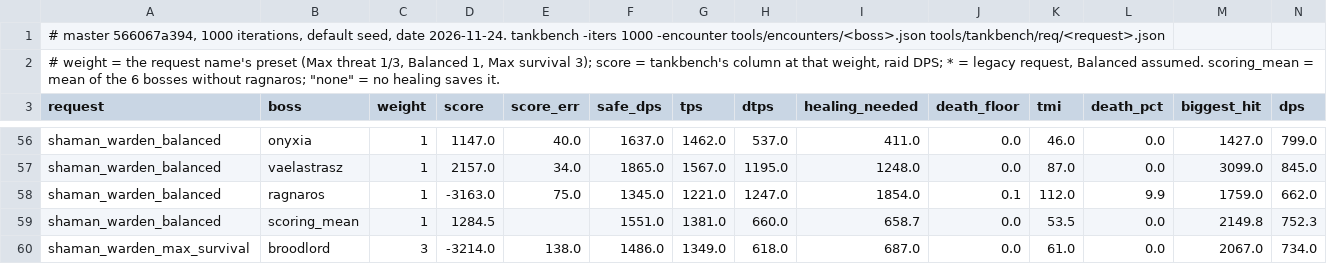
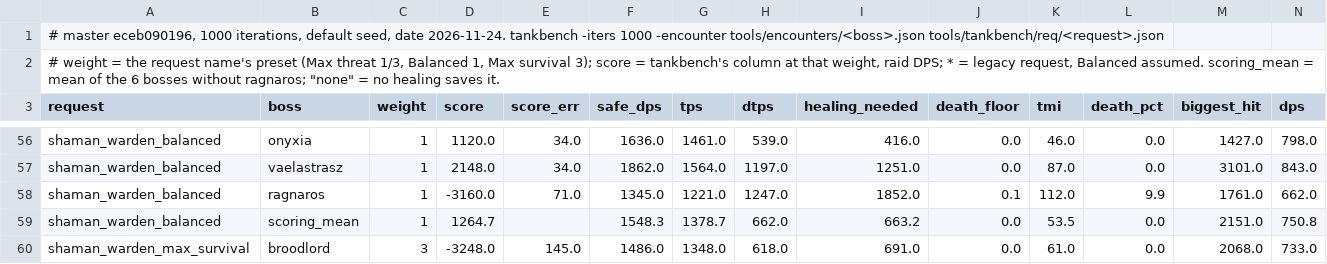
Before and after one commit to bayov/forever-sim, a TSV file: orchestration/audit/ref/tank_bench/summary.tsv, drawn as a sheet; only a part is shown, gaps mark what is left out; the diff covers the shown part only; the diff names each change by its address in the sheet, - before the commit and + after, or states it on an @@ line.

```diff
--- a/orchestration/audit/ref/tank_bench/summary.tsv
+++ b/orchestration/audit/ref/tank_bench/summary.tsv
-A1 (request): # master 566067a394, 1000 iterations,…
+A1 (request): # master eceb090196, 1000 iterations,…
-D56 (score): 1147.0
+D56 (score): 1120.0
-E56 (score_err): 40.0
+E56 (score_err): 34.0
-F56 (safe_dps): 1637.0
+F56 (safe_dps): 1636.0
-G56 (tps): 1462.0
+G56 (tps): 1461.0
-H56 (dtps): 537.0
+H56 (dtps): 539.0
-I56 (healing_needed): 411.0
+I56 (healing_needed): 416.0
-N56 (dps): 799.0
+N56 (dps): 798.0
-D57 (score): 2157.0
+D57 (score): 2148.0
-F57 (safe_dps): 1865.0
+F57 (safe_dps): 1862.0
-G57 (tps): 1567.0
+G57 (tps): 1564.0
-H57 (dtps): 1195.0
+H57 (dtps): 1197.0
-I57 (healing_needed): 1248.0
+I57 (healing_needed): 1251.0
-M57 (biggest_hit): 3099.0
+M57 (biggest_hit): 3101.0
-N57 (dps): 845.0
+N57 (dps): 843.0
-D58 (score): -3163.0
+D58 (score): -3160.0
-E58 (score_err): 75.0
+E58 (score_err): 71.0
-I58 (healing_needed): 1854.0
+I58 (healing_needed): 1852.0
-M58 (biggest_hit): 1759.0
+M58 (biggest_hit): 1761.0
-D59 (score): 1284.5
+D59 (score): 1264.7
-F59 (safe_dps): 1551.0
+F59 (safe_dps): 1548.3
-G59 (tps): 1381.0
+G59 (tps): 1378.7
-H59 (dtps): 660.0
+H59 (dtps): 662.0
-I59 (healing_needed): 658.7
+I59 (healing_needed): 663.2
-M59 (biggest_hit): 2149.8
+M59 (biggest_hit): 2151.0
-N59 (dps): 752.3
+N59 (dps): 750.8
-D60 (score): -3214.0
+D60 (score): -3248.0
-E60 (score_err): 138.0
+E60 (score_err): 145.0
-G60 (tps): 1349.0
+G60 (tps): 1348.0
-I60 (healing_needed): 687.0
+I60 (healing_needed): 691.0
-M60 (biggest_hit): 2067.0
+M60 (biggest_hit): 2068.0
-N60 (dps): 734.0
+N60 (dps): 733.0
```
Also changed, not shown: 136 edited cells elsewhere in this file, orchestration/audit/ref/healer_bench/summary.tsv, orchestration/audit/ref/shared/summary.tsv, 51 other files.
